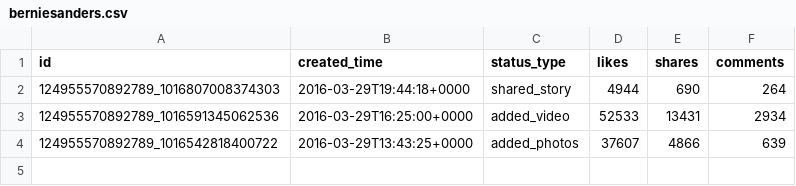
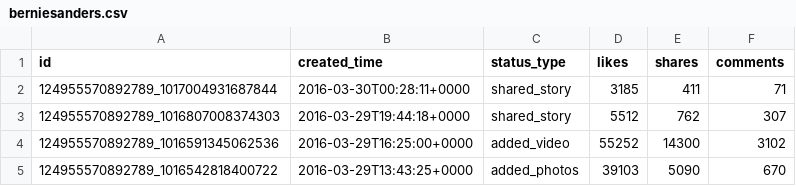
Before and after one commit to dgyurov/Elections2016, a CSV file: data/berniesanders.csv, drawn as a sheet.

```diff
--- a/data/berniesanders.csv
+++ b/data/berniesanders.csv
@@ -1,4 +1,5 @@
 id, created_time, status_type, likes, shares, comments
-124955570892789_1016807008374303, 2016-03-29T19:44:18+0000, shared_story, 4944, 690, 264
-124955570892789_1016591345062536, 2016-03-29T16:25:00+0000, added_video, 52533, 13431, 2934
-124955570892789_1016542818400722, 2016-03-29T13:43:25+0000, added_photos, 37607, 4866, 639
+124955570892789_1017004931687844, 2016-03-30T00:28:11+0000, shared_story, 3185, 411, 71
+124955570892789_1016807008374303, 2016-03-29T19:44:18+0000, shared_story, 5512, 762, 307
+124955570892789_1016591345062536, 2016-03-29T16:25:00+0000, added_video, 55252, 14300, 3102
+124955570892789_1016542818400722, 2016-03-29T13:43:25+0000, added_photos, 39103, 5090, 670
```
Also changed, not shown: data/DonaldTrump.csv, data/JohnKasich.csv, 8 other files.
